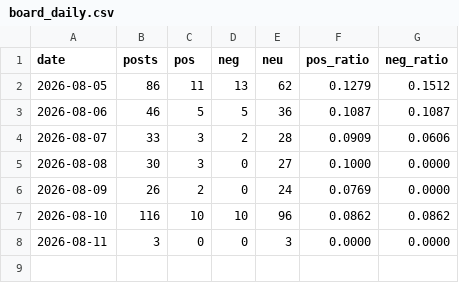
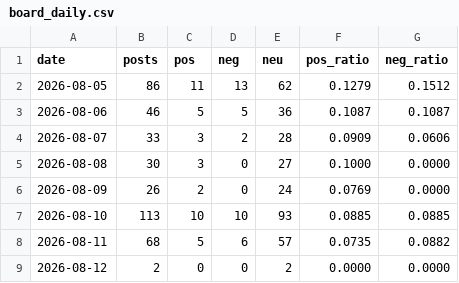
Before and after one commit to AndyWallstreet/buzztrend, a CSV file: data/hatchuping/board_daily.csv, drawn as a sheet.

Commit message:
naver board update 2026-08-12

```diff
--- a/data/hatchuping/board_daily.csv
+++ b/data/hatchuping/board_daily.csv
@@ -6,3 +6,4 @@ date,posts,pos,neg,neu,pos_ratio,neg_ratio
 2026-08-09,26,2,0,24,0.0769,0.0000
-2026-08-10,116,10,10,96,0.0862,0.0862
-2026-08-11,3,0,0,3,0.0000,0.0000
+2026-08-10,113,10,10,93,0.0885,0.0885
+2026-08-11,68,5,6,57,0.0735,0.0882
+2026-08-12,2,0,0,2,0.0000,0.0000
```
Also changed, not shown: 1 other file.
